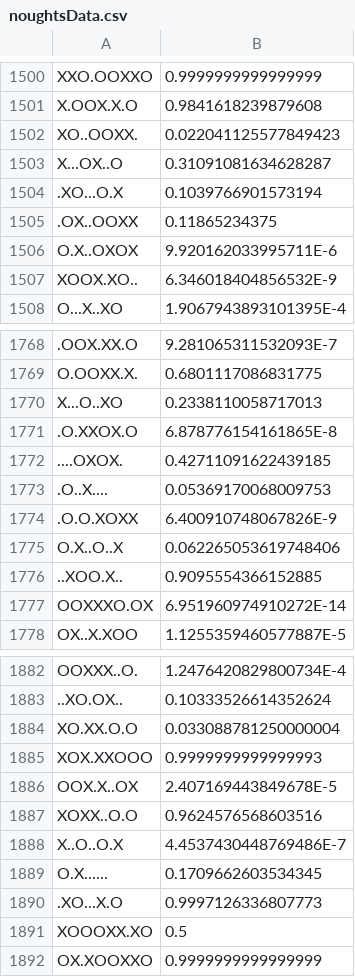
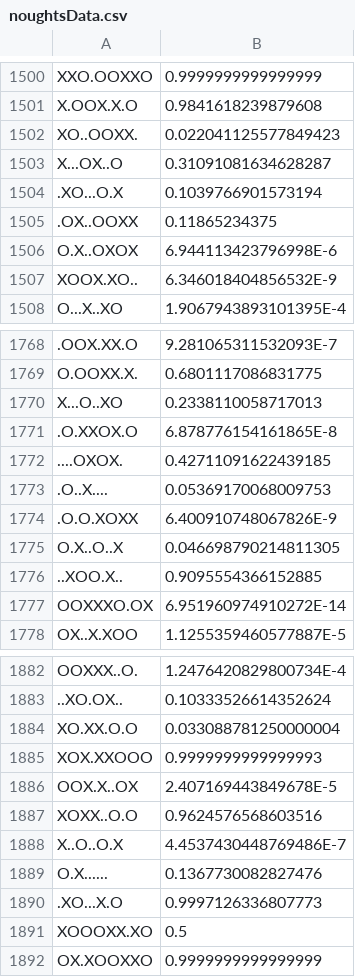
Before and after one commit to nfs13a/CS_467_Project_3, a CSV file: implementation/noughtsData.csv, drawn as a sheet; only a part is shown, gaps mark what is left out.

```diff
--- a/implementation/noughtsData.csv
+++ b/implementation/noughtsData.csv
@@ -1505,3 +1505,3 @@ X...OX..O,0.31091081634628287
 .OX..OOXX,0.11865234375
-O.X..OXOX,9.920162033995711E-6
+O.X..OXOX,6.944113423796998E-6
 XOOX.XO..,6.346018404856532E-9
@@ -1774,3 +1774,3 @@ X...O..XO,0.2338110058717013
 .O.O.XOXX,6.400910748067826E-9
-O.X..O..X,0.062265053619748406
+O.X..O..X,0.046698790214811305
 ..XOO.X..,0.9095554366152885
@@ -1888,3 +1888,3 @@ XOXX..O.O,0.9624576568603516
 X..O..O.X,4.4537430448769486E-7
-O.X......,0.1709662603534345
+O.X......,0.1367730082827476
 .XO...X.O,0.9997126336807773
```
Also changed, not shown: 5 other files.
